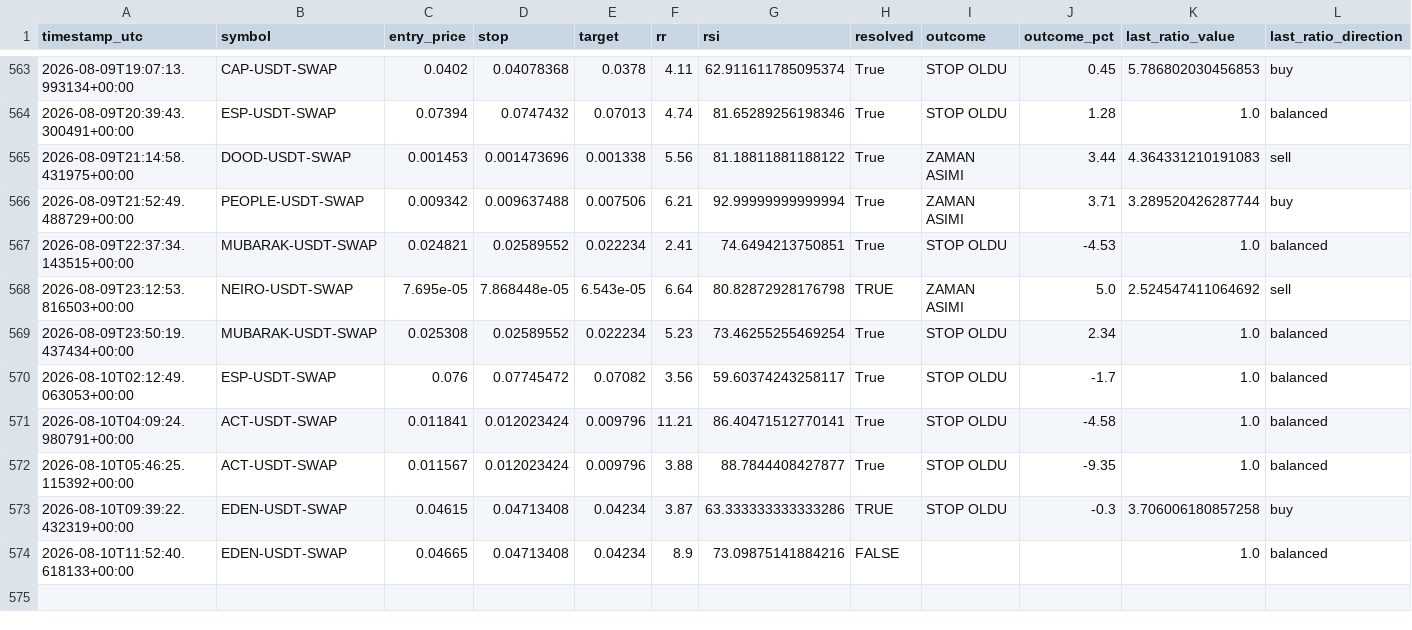
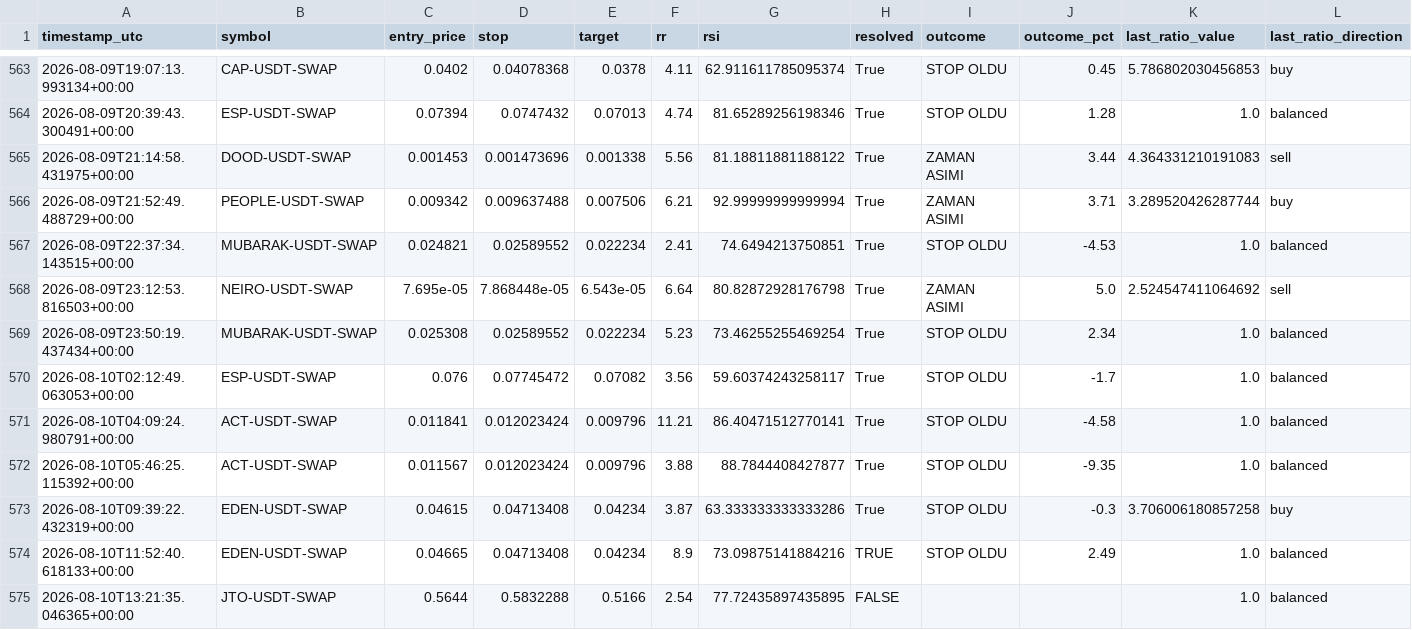
Before and after one commit to beceriksi/pailesortbulan, a CSV file: signals_log.csv, drawn as a sheet; only a part is shown, gaps mark what is left out.

```diff
--- a/signals_log.csv
+++ b/signals_log.csv
@@ -567,3 +567,3 @@ timestamp_utc,symbol,entry_price,stop,target,rr,rsi,resolved,outcome,outcome_pct
 2026-08-09T22:37:34.143515+00:00,MUBARAK-USDT-SWAP,0.024821,0.02589552,0.022234,2.41,74.6494213750851,True,STOP OLDU,-4.53,1.0,balanced
-2026-08-09T23:12:53.816503+00:00,NEIRO-USDT-SWAP,7.695e-05,7.868448e-05,6.543e-05,6.64,80.82872928176798,TRUE,ZAMAN ASIMI,5.0,2.524547411064692,sell
+2026-08-09T23:12:53.816503+00:00,NEIRO-USDT-SWAP,7.695e-05,7.868448e-05,6.543e-05,6.64,80.82872928176798,True,ZAMAN ASIMI,5.0,2.524547411064692,sell
 2026-08-09T23:50:19.437434+00:00,MUBARAK-USDT-SWAP,0.025308,0.02589552,0.022234,5.23,73.46255255469254,True,STOP OLDU,2.34,1.0,balanced
@@ -572,3 +572,4 @@ timestamp_utc,symbol,entry_price,stop,target,rr,rsi,resolved,outcome,outcome_pct
 2026-08-10T05:46:25.115392+00:00,ACT-USDT-SWAP,0.011567,0.012023424,0.009796,3.88,88.7844408427877,True,STOP OLDU,-9.35,1.0,balanced
-2026-08-10T09:39:22.432319+00:00,EDEN-USDT-SWAP,0.04615,0.04713408,0.04234,3.87,63.333333333333286,TRUE,STOP OLDU,-0.3,3.706006180857258,buy
-2026-08-10T11:52:40.618133+00:00,EDEN-USDT-SWAP,0.04665,0.04713408,0.04234,8.9,73.09875141884216,FALSE,,,1.0,balanced
+2026-08-10T09:39:22.432319+00:00,EDEN-USDT-SWAP,0.04615,0.04713408,0.04234,3.87,63.333333333333286,True,STOP OLDU,-0.3,3.706006180857258,buy
+2026-08-10T11:52:40.618133+00:00,EDEN-USDT-SWAP,0.04665,0.04713408,0.04234,8.9,73.09875141884216,TRUE,STOP OLDU,2.49,1.0,balanced
+2026-08-10T13:21:35.046365+00:00,JTO-USDT-SWAP,0.5644,0.5832288,0.5166,2.54,77.72435897435895,FALSE,,,1.0,balanced
```
